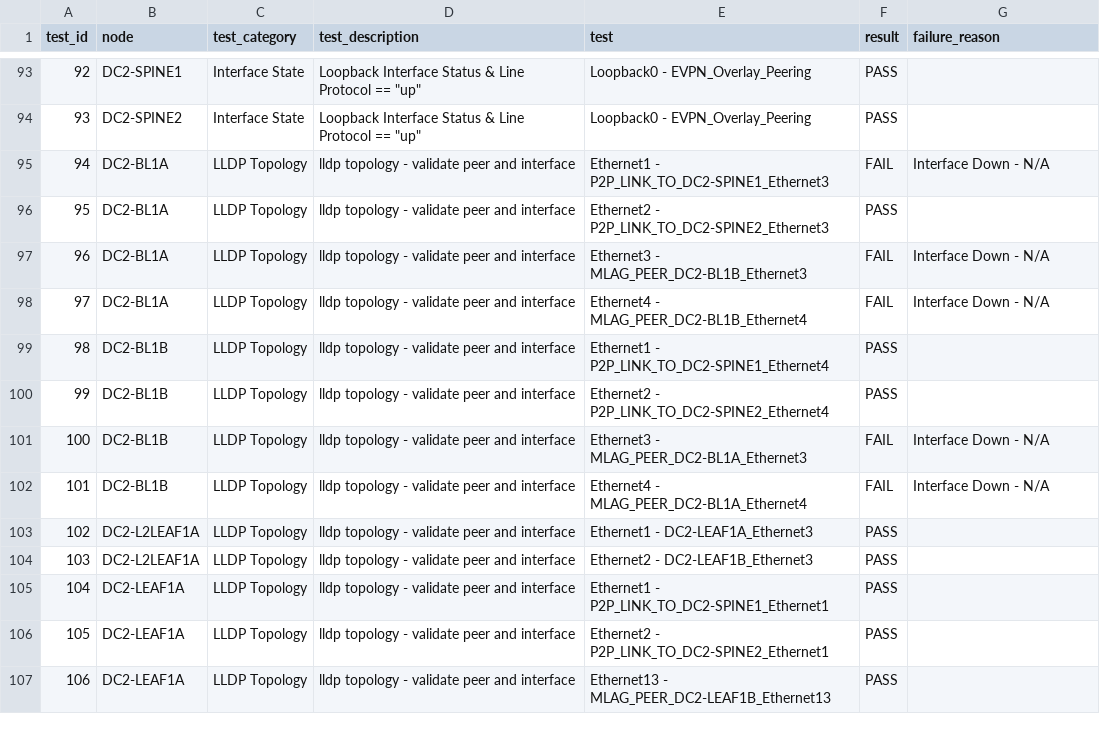
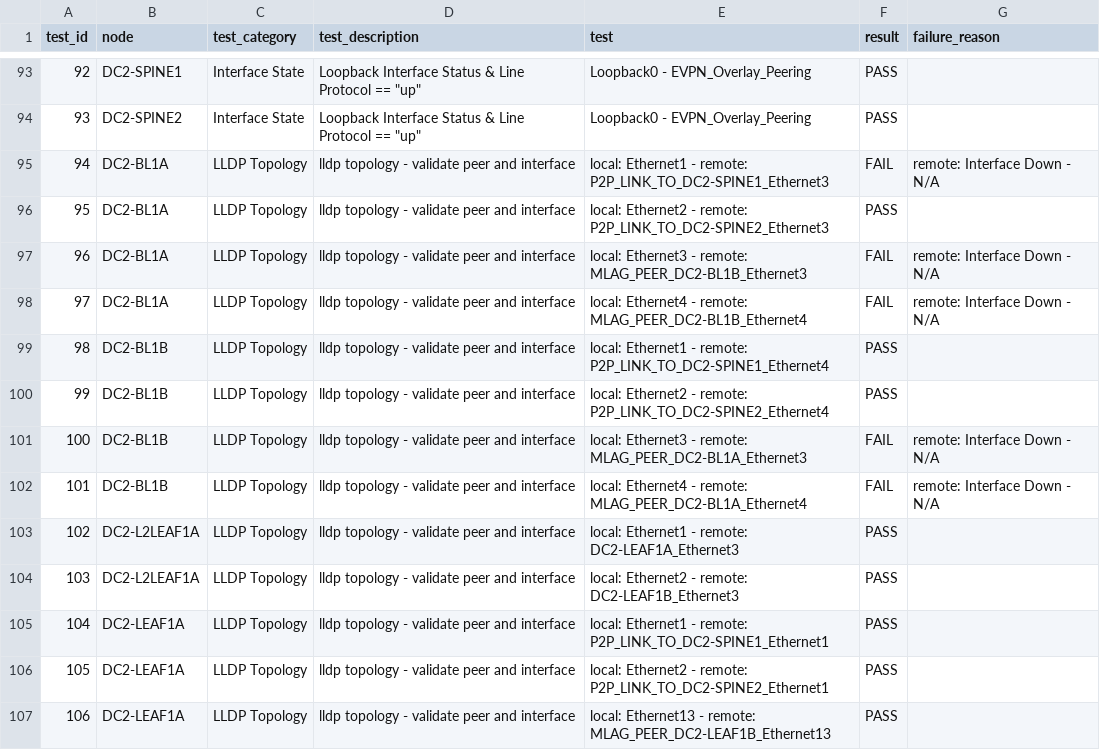
Before and after one commit to arista-netdevops-community/ipspace-webinar-september15-2020, a CSV file: inventories/DC2/reports/DC2_FABRIC-state.csv, drawn as a sheet; only a part is shown, gaps mark what is left out; the diff covers the shown part only.

Commit message:
update report

```diff
--- a/inventories/DC2/reports/DC2_FABRIC-state.csv
+++ b/inventories/DC2/reports/DC2_FABRIC-state.csv
@@ -94,14 +94,14 @@ test_id,node,test_category,test_description,test,result,failure_reason
 93,DC2-SPINE2,Interface State,Loopback Interface Status & Line Protocol == "up",Loopback0 - EVPN_Overlay_Peering,PASS
-94,DC2-BL1A,LLDP Topology,lldp topology - validate peer and interface,Ethernet1 - P2P_LINK_TO_DC2-SPINE1_Ethernet3,FAIL,Interface Down - N/A
-95,DC2-BL1A,LLDP Topology,lldp topology - validate peer and interface,Ethernet2 - P2P_LINK_TO_DC2-SPINE2_Ethernet3,PASS
-96,DC2-BL1A,LLDP Topology,lldp topology - validate peer and interface,Ethernet3 - MLAG_PEER_DC2-BL1B_Ethernet3,FAIL,Interface Down - N/A
-97,DC2-BL1A,LLDP Topology,lldp topology - validate peer and interface,Ethernet4 - MLAG_PEER_DC2-BL1B_Ethernet4,FAIL,Interface Down - N/A
-98,DC2-BL1B,LLDP Topology,lldp topology - validate peer and interface,Ethernet1 - P2P_LINK_TO_DC2-SPINE1_Ethernet4,PASS
-99,DC2-BL1B,LLDP Topology,lldp topology - validate peer and interface,Ethernet2 - P2P_LINK_TO_DC2-SPINE2_Ethernet4,PASS
-100,DC2-BL1B,LLDP Topology,lldp topology - validate peer and interface,Ethernet3 - MLAG_PEER_DC2-BL1A_Ethernet3,FAIL,Interface Down - N/A
-101,DC2-BL1B,LLDP Topology,lldp topology - validate peer and interface,Ethernet4 - MLAG_PEER_DC2-BL1A_Ethernet4,FAIL,Interface Down - N/A
-102,DC2-L2LEAF1A,LLDP Topology,lldp topology - validate peer and interface,Ethernet1 - DC2-LEAF1A_Ethernet3,PASS
-103,DC2-L2LEAF1A,LLDP Topology,lldp topology - validate peer and interface,Ethernet2 - DC2-LEAF1B_Ethernet3,PASS
-104,DC2-LEAF1A,LLDP Topology,lldp topology - validate peer and interface,Ethernet1 - P2P_LINK_TO_DC2-SPINE1_Ethernet1,PASS
-105,DC2-LEAF1A,LLDP Topology,lldp topology - validate peer and interface,Ethernet2 - P2P_LINK_TO_DC2-SPINE2_Ethernet1,PASS
-106,DC2-LEAF1A,LLDP Topology,lldp topology - validate peer and interface,Ethernet13 - MLAG_PEER_DC2-LEAF1B_Ethernet13,PASS
+94,DC2-BL1A,LLDP Topology,lldp topology - validate peer and interface,local: Ethernet1 - remote: P2P_LINK_TO_DC2-SPINE1_Ethernet3,FAIL,remote: Interface Down - N/A
+95,DC2-BL1A,LLDP Topology,lldp topology - validate peer and interface,local: Ethernet2 - remote: P2P_LINK_TO_DC2-SPINE2_Ethernet3,PASS
+96,DC2-BL1A,LLDP Topology,lldp topology - validate peer and interface,local: Ethernet3 - remote: MLAG_PEER_DC2-BL1B_Ethernet3,FAIL,remote: Interface Down - N/A
+97,DC2-BL1A,LLDP Topology,lldp topology - validate peer and interface,local: Ethernet4 - remote: MLAG_PEER_DC2-BL1B_Ethernet4,FAIL,remote: Interface Down - N/A
+98,DC2-BL1B,LLDP Topology,lldp topology - validate peer and interface,local: Ethernet1 - remote: P2P_LINK_TO_DC2-SPINE1_Ethernet4,PASS
+99,DC2-BL1B,LLDP Topology,lldp topology - validate peer and interface,local: Ethernet2 - remote: P2P_LINK_TO_DC2-SPINE2_Ethernet4,PASS
+100,DC2-BL1B,LLDP Topology,lldp topology - validate peer and interface,local: Ethernet3 - remote: MLAG_PEER_DC2-BL1A_Ethernet3,FAIL,remote: Interface Down - N/A
+101,DC2-BL1B,LLDP Topology,lldp topology - validate peer and interface,local: Ethernet4 - remote: MLAG_PEER_DC2-BL1A_Ethernet4,FAIL,remote: Interface Down - N/A
+102,DC2-L2LEAF1A,LLDP Topology,lldp topology - validate peer and interface,local: Ethernet1 - remote: DC2-LEAF1A_Ethernet3,PASS
+103,DC2-L2LEAF1A,LLDP Topology,lldp topology - validate peer and interface,local: Ethernet2 - remote: DC2-LEAF1B_Ethernet3,PASS
+104,DC2-LEAF1A,LLDP Topology,lldp topology - validate peer and interface,local: Ethernet1 - remote: P2P_LINK_TO_DC2-SPINE1_Ethernet1,PASS
+105,DC2-LEAF1A,LLDP Topology,lldp topology - validate peer and interface,local: Ethernet2 - remote: P2P_LINK_TO_DC2-SPINE2_Ethernet1,PASS
+106,DC2-LEAF1A,LLDP Topology,lldp topology - validate peer and interface,local: Ethernet13 - remote: MLAG_PEER_DC2-LEAF1B_Ethernet13,PASS
```
Also changed, not shown: 32 edited cells elsewhere in this file, 1 other file.
